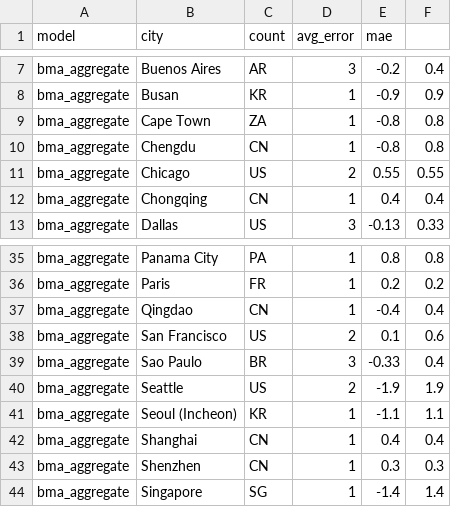
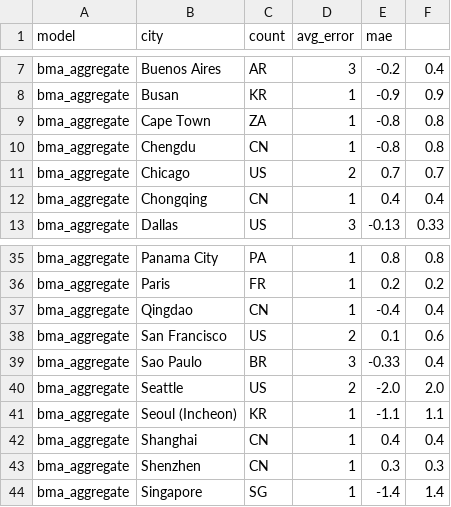
Before and after one commit to mgaaserud90-creator/weather-monitor, a CSV file: _model_accuracy.csv, drawn as a sheet; only a part is shown, gaps mark what is left out.

```diff
--- a/_model_accuracy.csv
+++ b/_model_accuracy.csv
@@ -10,3 +10,3 @@ bma_aggregate,Cape Town, ZA,1,-0.8,0.8
 bma_aggregate,Chengdu, CN,1,-0.8,0.8
-bma_aggregate,Chicago, US,2,0.55,0.55
+bma_aggregate,Chicago, US,2,0.7,0.7
 bma_aggregate,Chongqing, CN,1,0.4,0.4
@@ -39,3 +39,3 @@ bma_aggregate,San Francisco, US,2,0.1,0.6
 bma_aggregate,Sao Paulo, BR,3,-0.33,0.4
-bma_aggregate,Seattle, US,2,-1.9,1.9
+bma_aggregate,Seattle, US,2,-2.0,2.0
 bma_aggregate,Seoul (Incheon), KR,1,-1.1,1.1
```
Also changed, not shown: _trading_data.csv, 8 other files.
